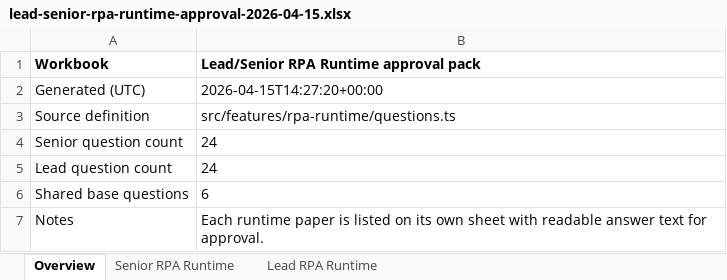
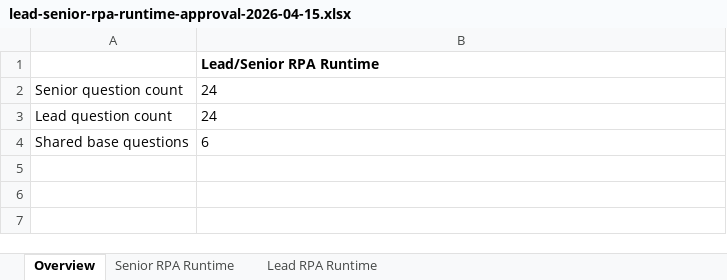
Before and after one commit to ThimuthN/RPA-Questionnaire, an Excel workbook: screener-v2/exports/lead-senior-rpa-runtime-approval-2026-04-15.xlsx, sheet Overview, drawn as a sheet; values as stored, in another font and other column widths than the file's, no borders; removed rows and columns are numbered as before the commit, all else as after; the diff names each change by its address in the sheet, - before the commit and + after, or states it on an @@ line.

Commit message:
Update runtime approval workbook export

```diff
--- a/screener-v2/exports/lead-senior-rpa-runtime-approval-2026-04-15.xlsx (sheet Overview)
+++ b/screener-v2/exports/lead-senior-rpa-runtime-approval-2026-04-15.xlsx (sheet Overview)
-row 1: Workbook | Lead/Senior RPA Runtime approval pack
-row 2: Generated (UTC) | 2026-04-15T14:27:20+00:00
-row 3: Source definition | src/features/rpa-runtime/questions.ts
+row 1:  | Lead/Senior RPA Runtime
-row 7: Notes | Each runtime paper is listed on its own sheet with readable answer text for approval.
```
